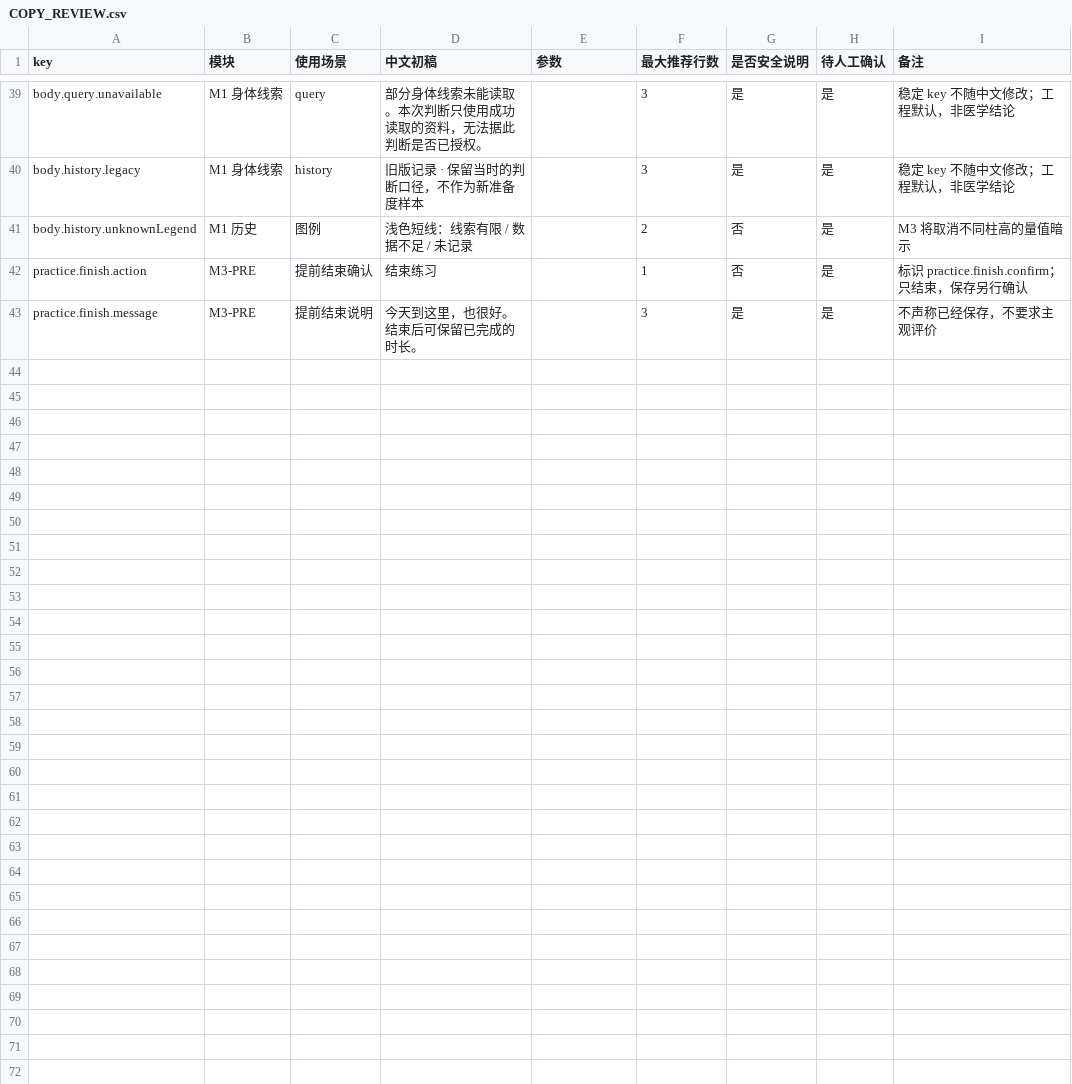
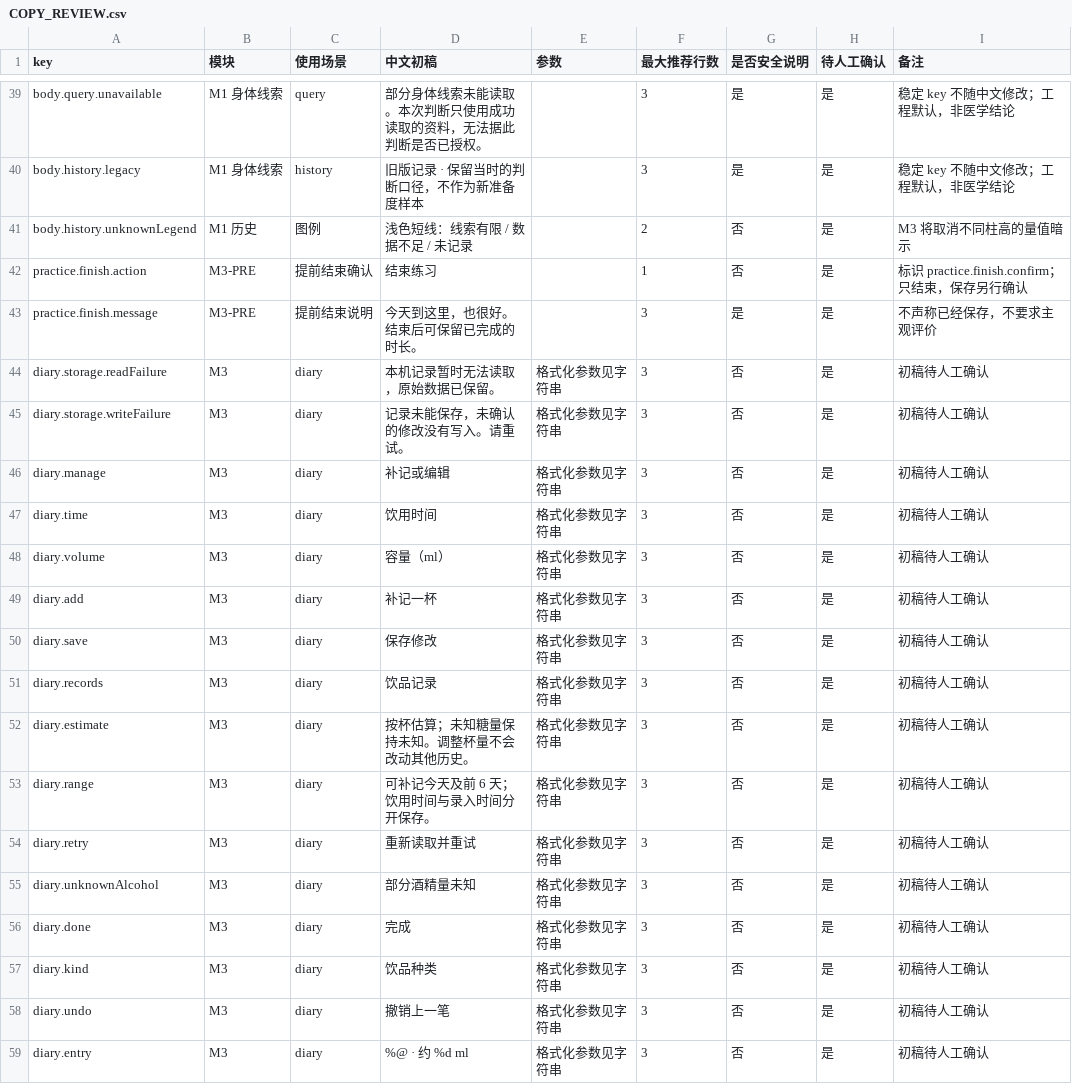
Before and after one commit to yvain57-afk/fangcun, a CSV file: docs/plans/fangcun-v1/COPY_REVIEW.csv, drawn as a sheet; only a part is shown, gaps mark what is left out.

Commit message:
feat(M3-01): migrate diary safely and support dated editable drink records

```diff
--- a/docs/plans/fangcun-v1/COPY_REVIEW.csv
+++ b/docs/plans/fangcun-v1/COPY_REVIEW.csv
@@ -44 +44,17 @@ practice.finish.action,M3-PRE,提前结束确认,结束练习,,1,否,是,标识
 practice.finish.message,M3-PRE,提前结束说明,今天到这里，也很好。结束后可保留已完成的时长。,,3,是,是,不声称已经保存，不要求主观评价
+diary.storage.readFailure,M3,diary,本机记录暂时无法读取，原始数据已保留。,格式化参数见字符串,3,否,是,初稿待人工确认
+diary.storage.writeFailure,M3,diary,记录未能保存，未确认的修改没有写入。请重试。,格式化参数见字符串,3,否,是,初稿待人工确认
+diary.manage,M3,diary,补记或编辑,格式化参数见字符串,3,否,是,初稿待人工确认
+diary.time,M3,diary,饮用时间,格式化参数见字符串,3,否,是,初稿待人工确认
+diary.volume,M3,diary,容量（ml）,格式化参数见字符串,3,否,是,初稿待人工确认
+diary.add,M3,diary,补记一杯,格式化参数见字符串,3,否,是,初稿待人工确认
+diary.save,M3,diary,保存修改,格式化参数见字符串,3,否,是,初稿待人工确认
+diary.records,M3,diary,饮品记录,格式化参数见字符串,3,否,是,初稿待人工确认
+diary.estimate,M3,diary,按杯估算；未知糖量保持未知。调整杯量不会改动其他历史。,格式化参数见字符串,3,否,是,初稿待人工确认
+diary.range,M3,diary,可补记今天及前 6 天；饮用时间与录入时间分开保存。,格式化参数见字符串,3,否,是,初稿待人工确认
+diary.retry,M3,diary,重新读取并重试,格式化参数见字符串,3,否,是,初稿待人工确认
+diary.unknownAlcohol,M3,diary,部分酒精量未知,格式化参数见字符串,3,否,是,初稿待人工确认
+diary.done,M3,diary,完成,格式化参数见字符串,3,否,是,初稿待人工确认
+diary.kind,M3,diary,饮品种类,格式化参数见字符串,3,否,是,初稿待人工确认
+diary.undo,M3,diary,撤销上一笔,格式化参数见字符串,3,否,是,初稿待人工确认
+diary.entry,M3,diary,%@ · 约 %d ml,格式化参数见字符串,3,否,是,初稿待人工确认
```
Also changed, not shown: 17 other files.
